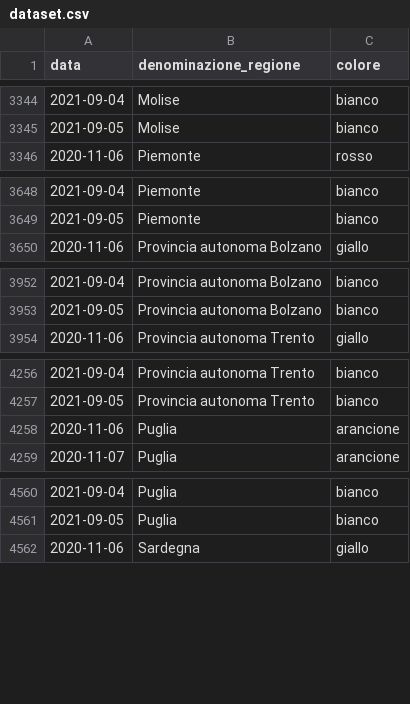
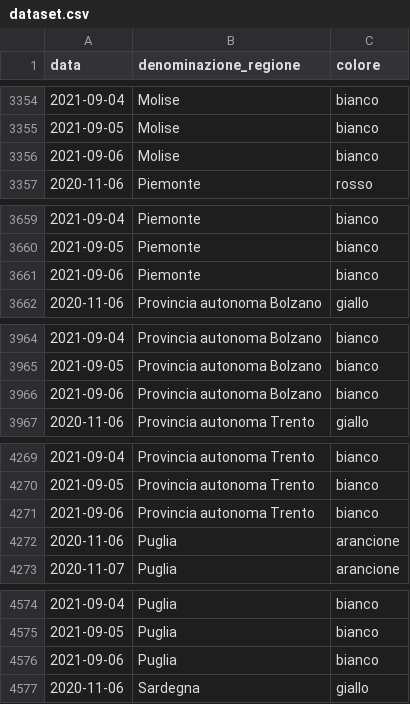
Before and after one commit to imcatta/restrizioni_regionali_covid, a CSV file: dataset.csv, drawn as a sheet; only a part is shown, gaps mark what is left out; the diff covers the shown part only.

```diff
--- a/dataset.csv
+++ b/dataset.csv
@@ -3345,2 +3355,3 @@ data,denominazione_regione,colore
 2021-09-05,Molise,bianco
+2021-09-06,Molise,bianco
 2020-11-06,Piemonte,rosso
@@ -3649,2 +3660,3 @@ data,denominazione_regione,colore
 2021-09-05,Piemonte,bianco
+2021-09-06,Piemonte,bianco
 2020-11-06,Provincia autonoma Bolzano,giallo
@@ -3953,2 +3965,3 @@ data,denominazione_regione,colore
 2021-09-05,Provincia autonoma Bolzano,bianco
+2021-09-06,Provincia autonoma Bolzano,bianco
 2020-11-06,Provincia autonoma Trento,giallo
@@ -4257,2 +4270,3 @@ data,denominazione_regione,colore
 2021-09-05,Provincia autonoma Trento,bianco
+2021-09-06,Provincia autonoma Trento,bianco
 2020-11-06,Puglia,arancione
@@ -4561,2 +4575,3 @@ data,denominazione_regione,colore
 2021-09-05,Puglia,bianco
+2021-09-06,Puglia,bianco
 2020-11-06,Sardegna,giallo
```
Also changed, not shown: 16 added rows elsewhere in this file.
